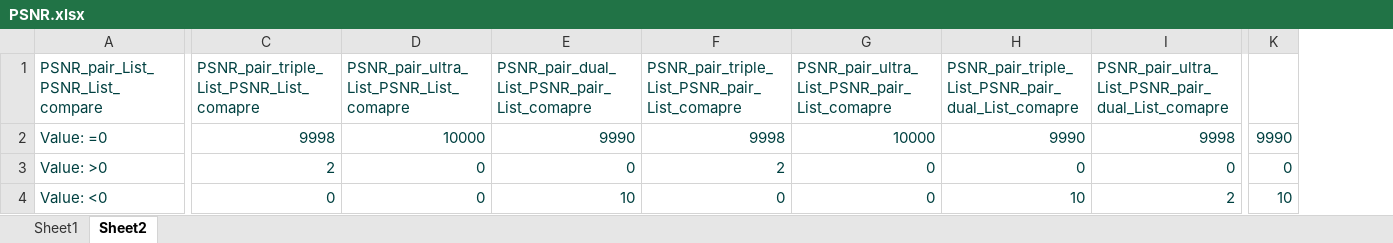
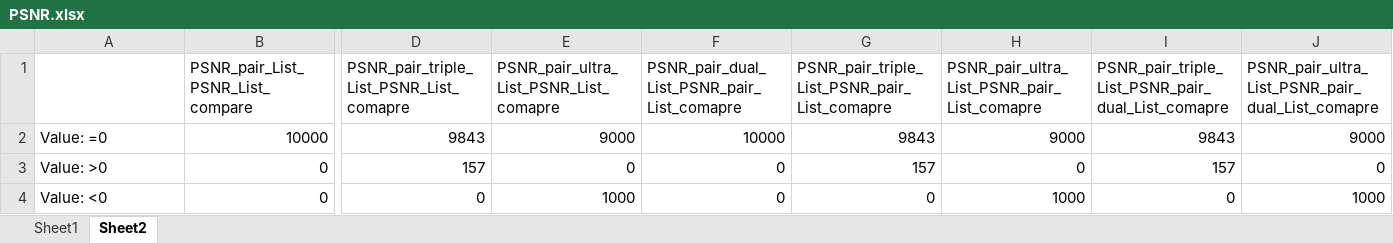
Before and after one commit to boooooommmmmm/Digital_Watermarking-LSB-pair, an Excel workbook: code/PSNR.xlsx, sheet Sheet2, drawn as a sheet; only a part is shown, gaps mark what is left out; values as stored, in another font and other column widths than the file's, no borders; removed rows and columns are numbered as before the commit, all else as after; the diff covers the shown part only; the diff names each change by its address in the sheet, - before the commit and + after, or states it on an @@ line.

```diff
--- a/code/PSNR.xlsx (sheet Sheet2)
+++ b/code/PSNR.xlsx (sheet Sheet2)
+column B (PSNR_pair_List_PSNR_List_compare), rows 2-4: 10000 | 0 | 0
-column K, rows 2-4: 9990 | 0 | 10
-A1: PSNR_pair_List_PSNR_List_compare
+A1: (empty)
-D1:J4 text colour: #004040
+D1:J4 text colour: black
-A2:A4 text colour: #004040
+A2:A4 text colour: black
-D2: 9998
+D2: 9843
-E2: 10000
+E2: 9000
-F2: 9990
+F2: 10000
-G2: 9998
+G2: 9843
-H2: 10000
+H2: 9000
-I2: 9990
+I2: 9843
-J2: 9998
+J2: 9000
-D3: 2
+D3: 157
-G3: 2
+G3: 157
-I3: 0
+I3: 157
-E4: 0
+E4: 1000
-F4: 10
+F4: 0
-H4: 0
+H4: 1000
-I4: 10
+I4: 0
-J4: 2
+J4: 1000
```
Also changed, not shown: 2 edited cells and cell formats elsewhere in this sheet, sheet Sheet1, code/Hae.xlsx, code/SSIM.xlsx, 45 other files.
